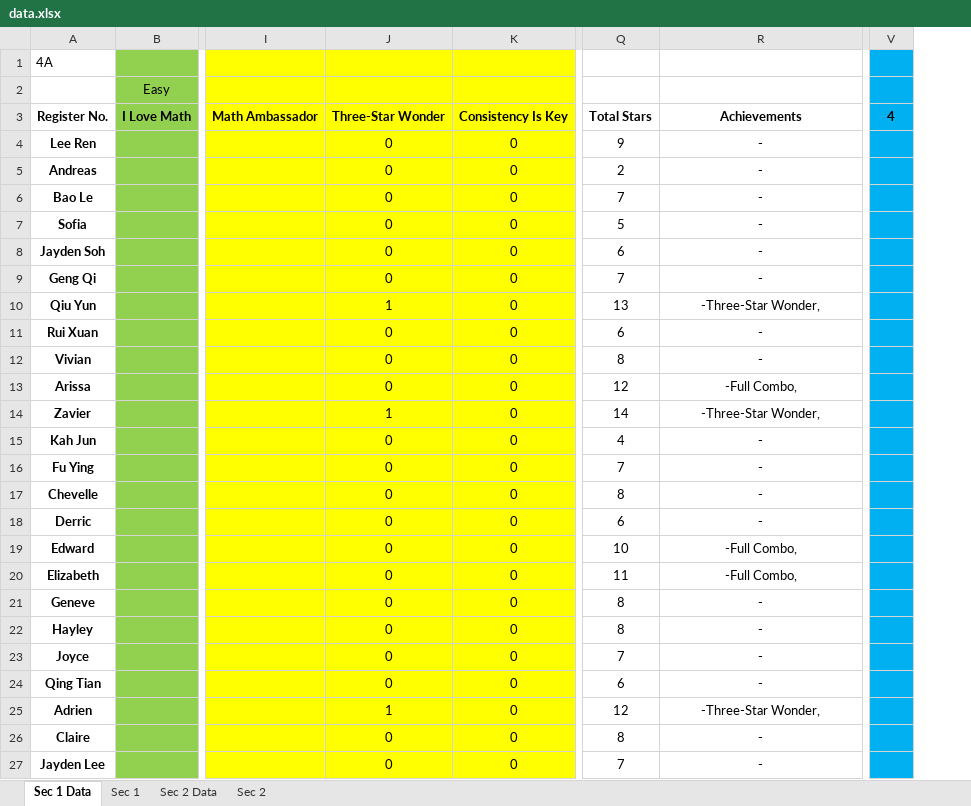
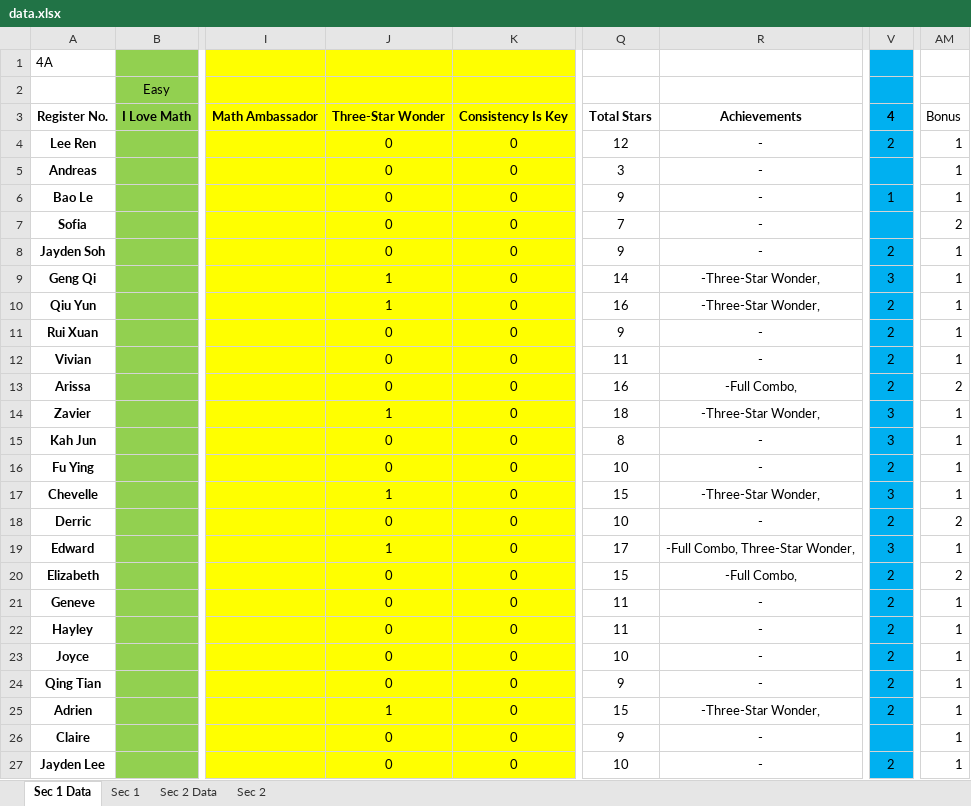
Before and after one commit to wenjunthenwj/wenjunthenwj.github.io, an Excel workbook: docs/data.xlsx, sheet Sec 1 Data, drawn as a sheet; only a part is shown, gaps mark what is left out; values as stored, in another font and other column widths than the file's, no borders; removed rows and columns are numbered as before the commit, all else as after; the diff covers the shown part only; the diff names each change by its address in the sheet, - before the commit and + after, or states it on an @@ line.

Commit message:
Updating Scores

```diff
--- a/docs/data.xlsx (sheet Sec 1 Data)
+++ b/docs/data.xlsx (sheet Sec 1 Data)
-column V, row 3: 4
+column V, rows 3-27: 4 | 2 |  | 1 |  | 2 | 3 | 2 | 2 | 2 | 2 | 3 | 3 | 2 | 3 | 2 | 3 | 2 | 2 | 2 | 2 | 2 | 2 |  | 2
+column AM, rows 3-27: Bonus | 1 | 1 | 1 | 2 | 1 | 1 | 1 | 1 | 1 | 2 | 1 | 1 | 1 | 1 | 2 | 1 | 2 | 1 | 1 | 1 | 1 | 1 | 1 | 1
-Q4: 9
+Q4: 12
-Q5: 2
+Q5: 3
-Q6: 7
+Q6: 9
-Q7: 5
+Q7: 7
-Q8: 6
+Q8: 9
-J9: 0
+J9: 1
-Q9: 7
+Q9: 14
-R9: -
+R9: -Three-Star Wonder,
-Q10: 13
+Q10: 16
-Q11: 6
+Q11: 9
-Q12: 8
+Q12: 11
-Q13: 12
+Q13: 16
-Q14: 14
+Q14: 18
-Q15: 4
+Q15: 8
-Q16: 7
+Q16: 10
-J17: 0
+J17: 1
-Q17: 8
+Q17: 15
-R17: -
+R17: -Three-Star Wonder,
-Q18: 6
+Q18: 10
-J19: 0
+J19: 1
-Q19: 10
+Q19: 17
-R19: -Full Combo,
+R19: -Full Combo, Three-Star Wonder,
-Q20: 11
+Q20: 15
-Q21:Q22: 8
+Q21:Q22: 11
-Q23: 7
+Q23: 10
-Q24: 6
+Q24: 9
-Q25: 12
+Q25: 15
-Q26: 8
+Q26: 9
-Q27: 7
+Q27: 10
```
Also changed, not shown: 12 edited cells elsewhere in this sheet, sheet Sec 1, sheet Sec 2 Data, sheet Sec 2, formulas that keep their value.
